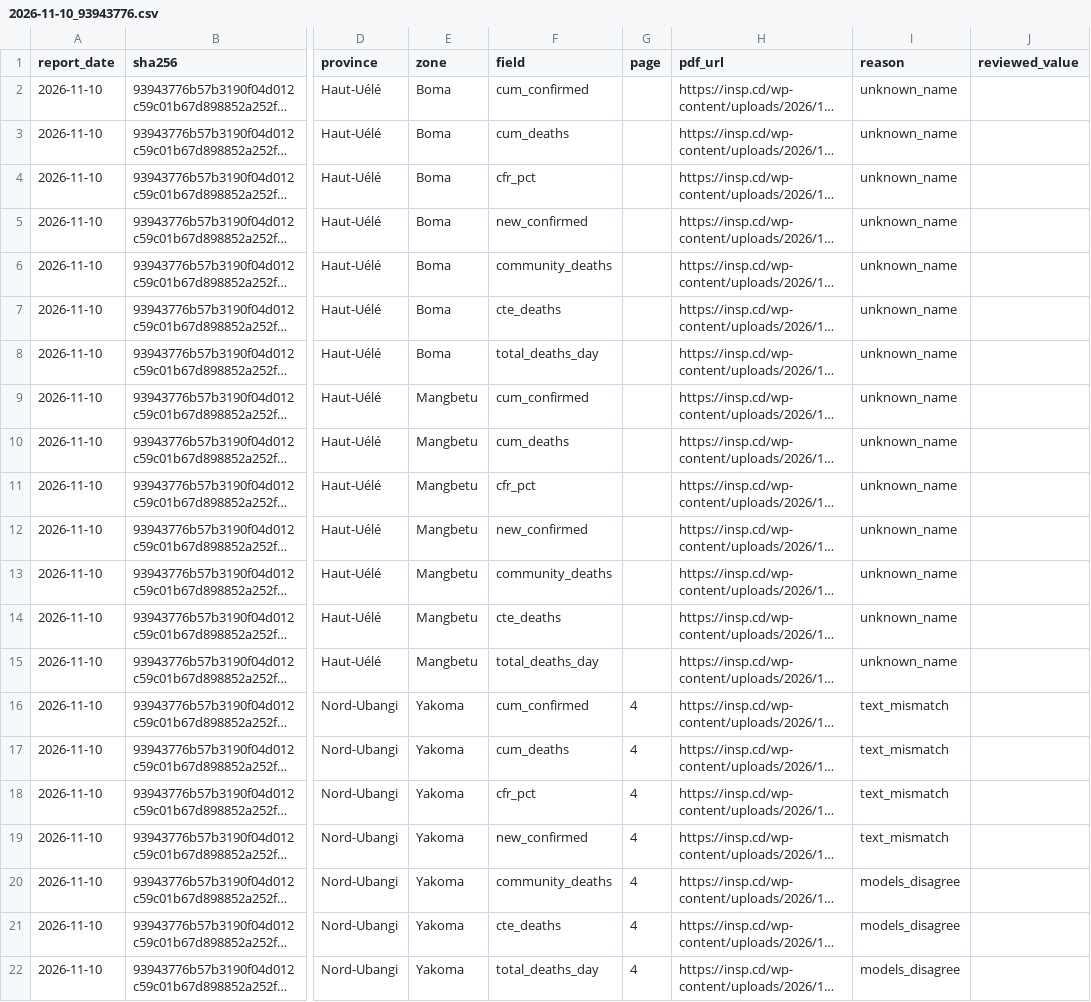
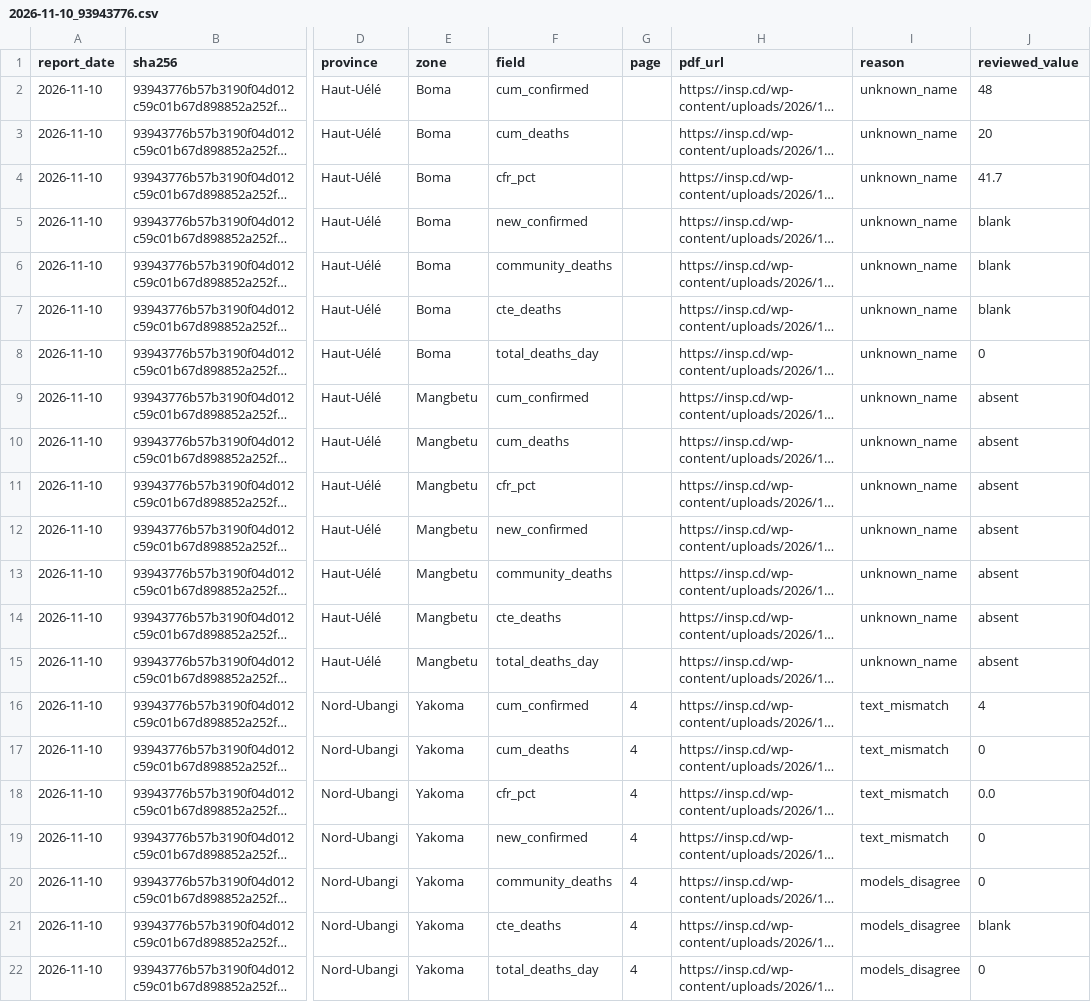
Before and after one commit to ONEcampaign/ebola-2026-outbreak, a CSV file: data/review/drc_2026/2026-11-10_93943776.csv, drawn as a sheet; only a part is shown, gaps mark what is left out; long unchanged cells end in …; the diff names each change by its address in the sheet, - before the commit and + after, or states it on an @@ line.

```diff
--- a/data/review/drc_2026/2026-11-10_93943776.csv
+++ b/data/review/drc_2026/2026-11-10_93943776.csv
-J2 (reviewed_value): (empty)
+J2 (reviewed_value): 48
-J3 (reviewed_value): (empty)
+J3 (reviewed_value): 20
-J4 (reviewed_value): (empty)
+J4 (reviewed_value): 41.7
-J5:J7 (reviewed_value): (empty)
+J5:J7 (reviewed_value): blank
-J8 (reviewed_value): (empty)
+J8 (reviewed_value): 0
-J9:J15 (reviewed_value): (empty)
+J9:J15 (reviewed_value): absent
-J16 (reviewed_value): (empty)
+J16 (reviewed_value): 4
-J17 (reviewed_value): (empty)
+J17 (reviewed_value): 0
-J18 (reviewed_value): (empty)
+J18 (reviewed_value): 0.0
-J19:J20 (reviewed_value): (empty)
+J19:J20 (reviewed_value): 0
-J21 (reviewed_value): (empty)
+J21 (reviewed_value): blank
-J22 (reviewed_value): (empty)
+J22 (reviewed_value): 0
```
Also changed, not shown: data/review/drc_2026/2026-11-09_2d97dc6f.csv.
